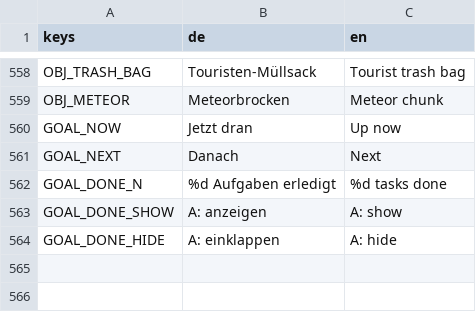
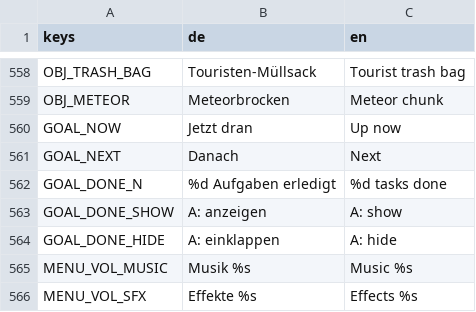
Before and after one commit to Dean86nz/ScrapEmpire, a CSV file: locale/strings.csv, drawn as a sheet; only a part is shown, gaps mark what is left out; the diff names each change by its address in the sheet, - before the commit and + after, or states it on an @@ line.

```diff
--- a/locale/strings.csv
+++ b/locale/strings.csv
+row 565: MENU_VOL_MUSIC | Musik %s | Music %s
+row 566: MENU_VOL_SFX | Effekte %s | Effects %s
```
Also changed, not shown: 56 other files.
